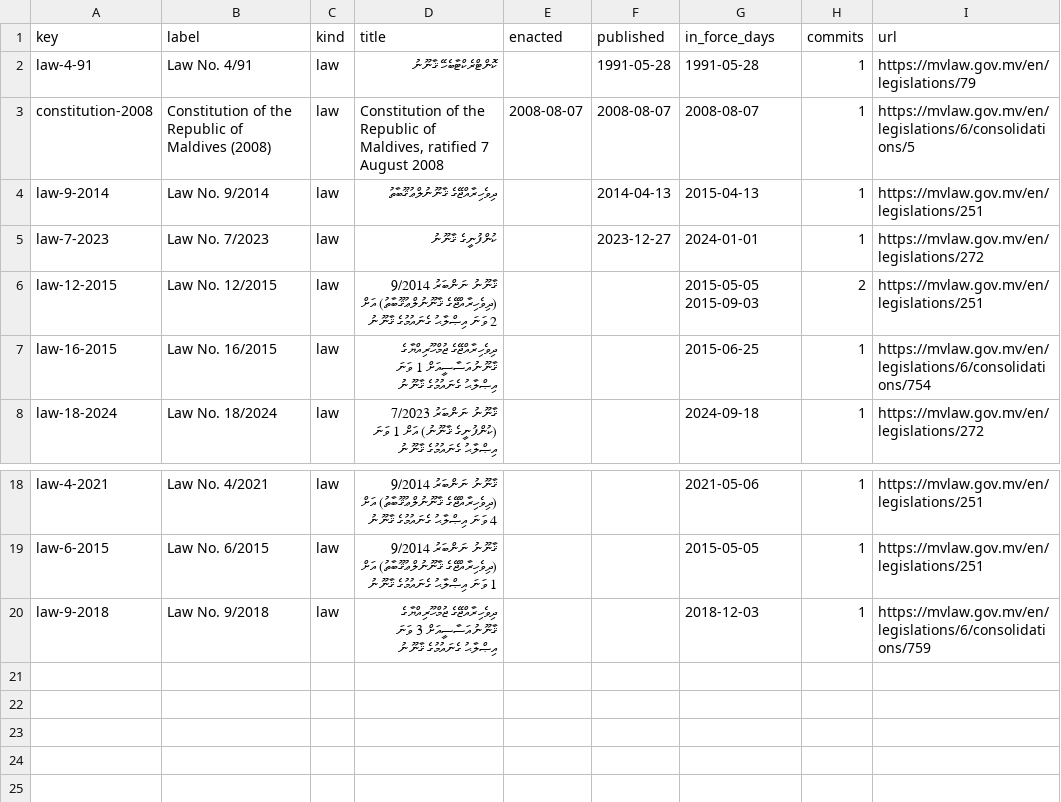
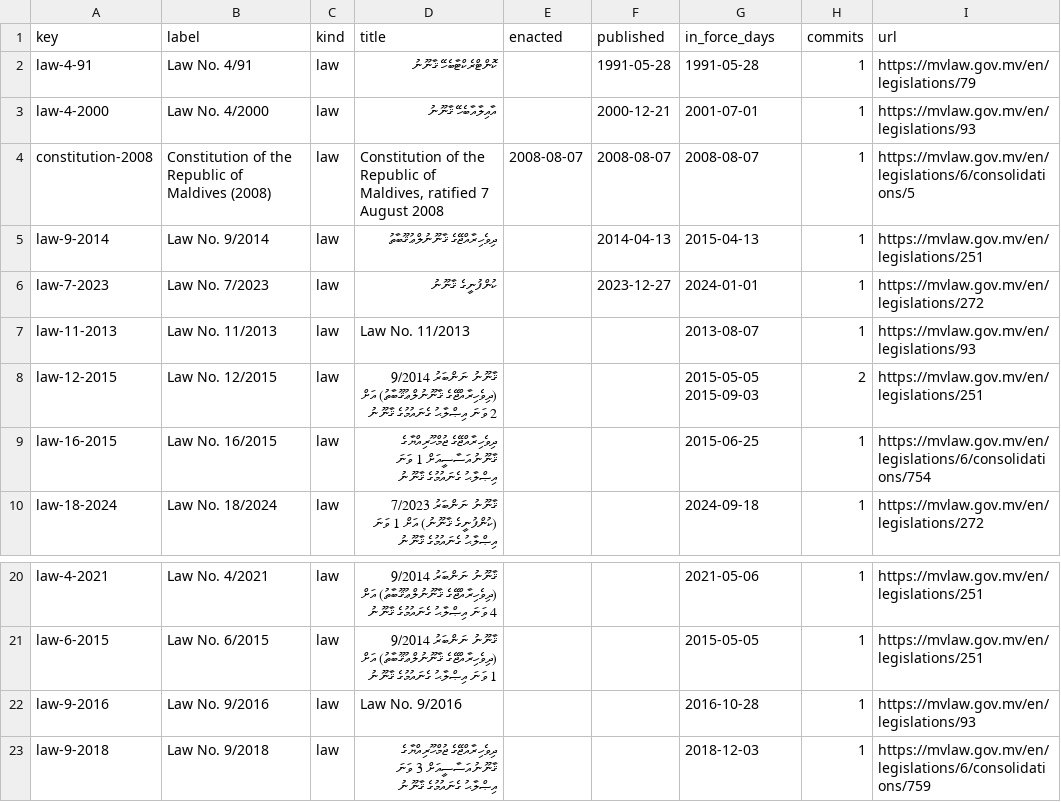
Before and after one commit to lexifina/maldives-law, a CSV file: data/laws.csv, drawn as a sheet; only a part is shown, gaps mark what is left out; the diff names each change by its address in the sheet, - before the commit and + after, or states it on an @@ line.

Commit message:
Documentation, tables, tools and REPRODUCE.md
Appended 4 commits to b65e2c438e29; corpus sha256 25761a992787eaea5e83855442fd39346d20037c3f3ca5accd042f9a9ebf9382, data retrieved 2026-11-03.

```diff
--- a/data/laws.csv
+++ b/data/laws.csv
+row 3: law-4-2000 | Law No. 4/2000 | law | އާއިލާއާބެހޭ ޤާނޫނު |  | 2000-12-21 | 2001-07-01 | 1 | https://mvlaw.gov.mv/en/legislations/93
+row 7: law-11-2013 | Law No. 11/2013 | law | Law No. 11/2013 |  |  | 2013-08-07 | 1 | https://mvlaw.gov.mv/en/legislations/93
+row 22: law-9-2016 | Law No. 9/2016 | law | Law No. 9/2016 |  |  | 2016-10-28 | 1 | https://mvlaw.gov.mv/en/legislations/93
```
Also changed, not shown: data/commits.csv, 8 other files.
